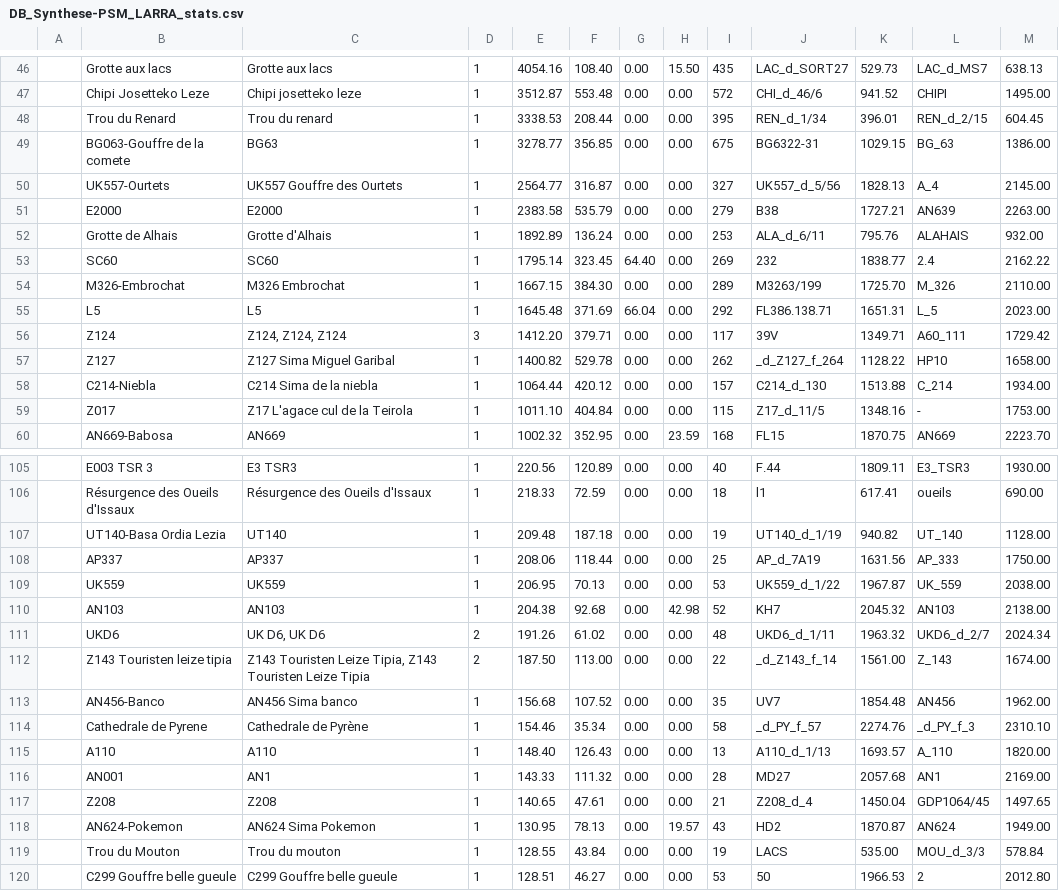
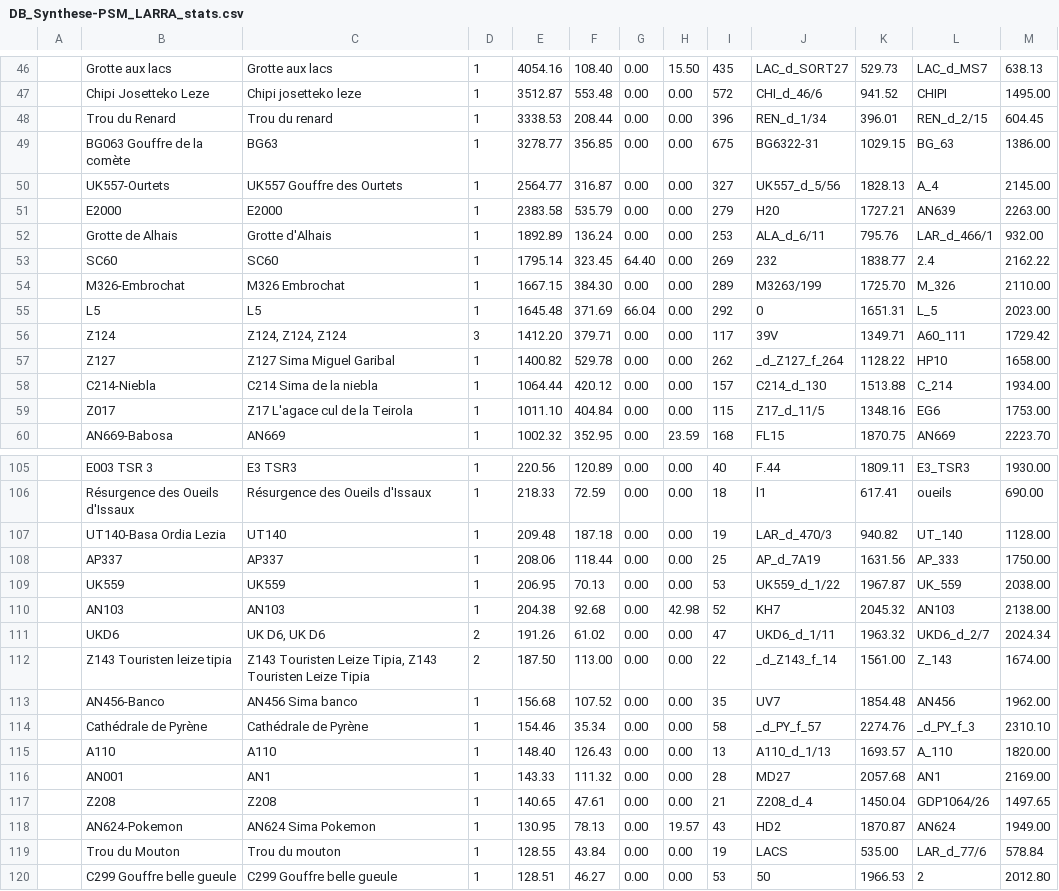
Before and after one commit to Alex38Lyon/Synthese-PSM_LARRA, a CSV file: Outputs/DB_Synthese-PSM_LARRA_Stats/DB_Synthese-PSM_LARRA_stats.csv, drawn as a sheet; only a part is shown, gaps mark what is left out; the diff covers the shown part only; the diff names each change by its address in the sheet, - before the commit and + after, or states it on an @@ line.

```diff
--- a/Outputs/DB_Synthese-PSM_LARRA_Stats/DB_Synthese-PSM_LARRA_stats.csv
+++ b/Outputs/DB_Synthese-PSM_LARRA_Stats/DB_Synthese-PSM_LARRA_stats.csv
-I48: 395
+I48: 396
-B49: BG063-Gouffre de la comete
+B49: BG063 Gouffre de la comète
-J51: B38
+J51: H20
-L52: ALAHAIS
+L52: LAR_d_466/1
-J55: FL386.138.71
+J55: 0
-L59: -
+L59: EG6
-J107: UT140_d_1/19
+J107: LAR_d_470/3
-I111: 48
+I111: 47
-B114: Cathedrale de Pyrene
+B114: Cathédrale de Pyrène
-C114: Cathedrale de Pyrène
+C114: Cathédrale de Pyrène
-L117: GDP1064/45
+L117: GDP1064/26
-L119: MOU_d_3/3
+L119: LAR_d_77/6
```
Also changed, not shown: 38 edited cells elsewhere in this file, 21 other files.
